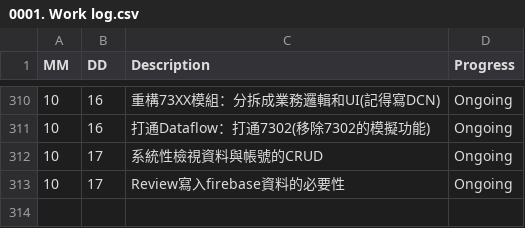
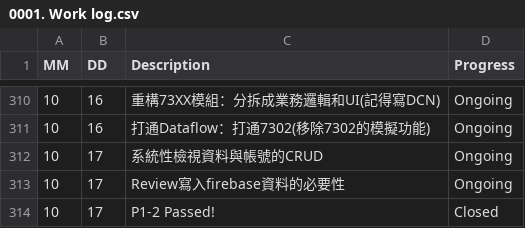
Before and after one commit to AustinLiao69/Project-LCAS-Sandbox, a CSV file: 00. Master_Project document/0001. Work log.csv, drawn as a sheet; only a part is shown, gaps mark what is left out.

Commit message:
ok

```diff
--- a/00. Master_Project document/0001. Work log.csv
+++ b/00. Master_Project document/0001. Work log.csv
@@ -313 +313,2 @@ MM 	 DD 	 Description 	    Progress
 10	17	 Review寫入firebase資料的必要性 	 Ongoing
+10	17	 P1-2 Passed! 	 Closed
```
